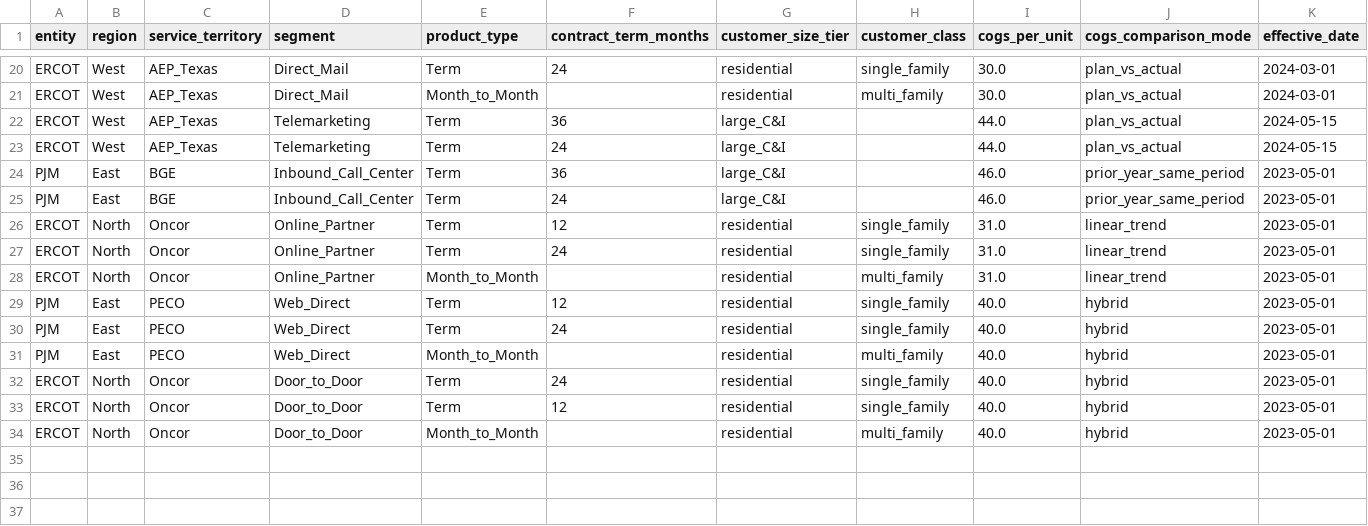
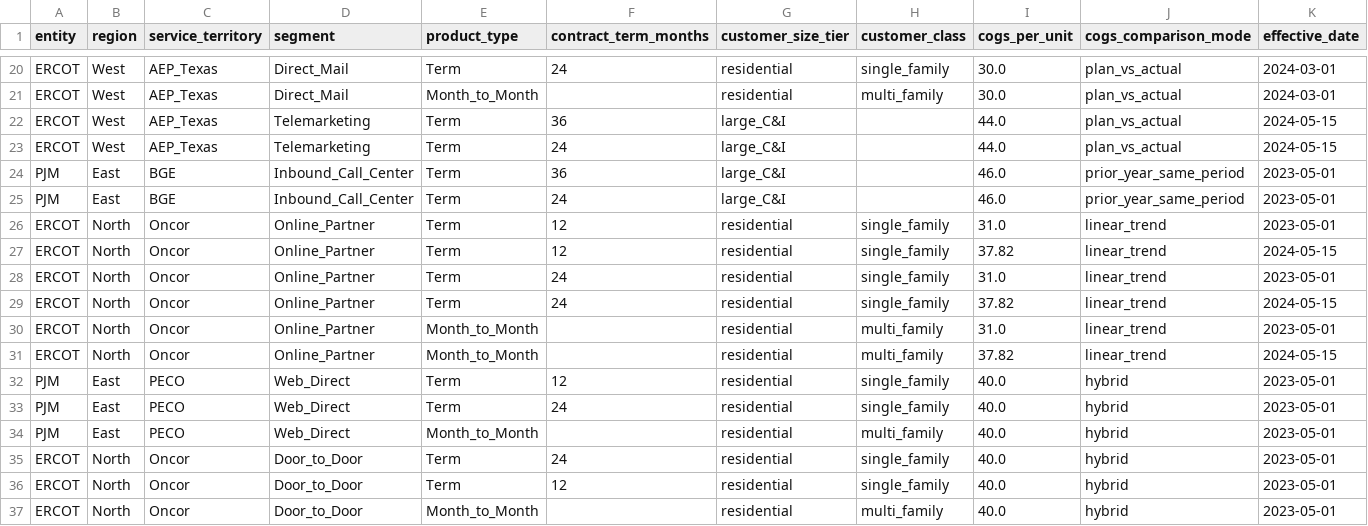
Before and after one commit to Interstellar1776/athena, a CSV file: config/cogs_config.csv, drawn as a sheet; only a part is shown, gaps mark what is left out.

```diff
--- a/config/cogs_config.csv
+++ b/config/cogs_config.csv
@@ -26,4 +26,7 @@ PJM,East,BGE,Inbound_Call_Center,Term,24,large_C&I,,46.0,prior_year_same_period,
 ERCOT,North,Oncor,Online_Partner,Term,12,residential,single_family,31.0,linear_trend,2023-05-01
+ERCOT,North,Oncor,Online_Partner,Term,12,residential,single_family,37.82,linear_trend,2024-05-15
 ERCOT,North,Oncor,Online_Partner,Term,24,residential,single_family,31.0,linear_trend,2023-05-01
+ERCOT,North,Oncor,Online_Partner,Term,24,residential,single_family,37.82,linear_trend,2024-05-15
 ERCOT,North,Oncor,Online_Partner,Month_to_Month,,residential,multi_family,31.0,linear_trend,2023-05-01
+ERCOT,North,Oncor,Online_Partner,Month_to_Month,,residential,multi_family,37.82,linear_trend,2024-05-15
 PJM,East,PECO,Web_Direct,Term,12,residential,single_family,40.0,hybrid,2023-05-01
```
Also changed, not shown: 3 other files.
